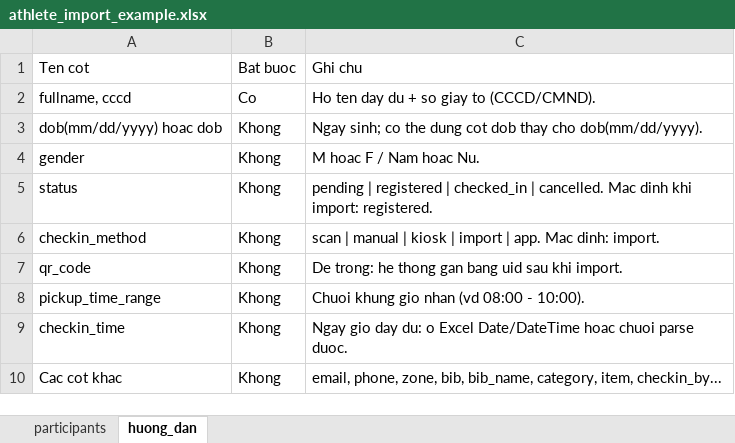
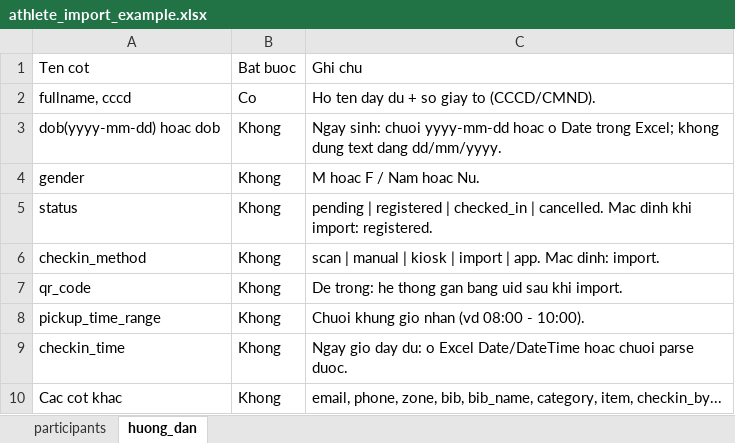
Before and after one commit to kienspace-ak48/group_bib, an Excel workbook: src/utils/athlete_import_example.xlsx, sheet huong_dan, drawn as a sheet; values as stored, in another font and other column widths than the file's, no borders; the diff names each change by its address in the sheet, - before the commit and + after, or states it on an @@ line.

```diff
--- a/src/utils/athlete_import_example.xlsx (sheet huong_dan)
+++ b/src/utils/athlete_import_example.xlsx (sheet huong_dan)
-A3: dob(mm/dd/yyyy) hoac dob
+A3: dob(yyyy-mm-dd) hoac dob
-C3: Ngay sinh; co the dung cot dob thay cho dob(mm/dd/yyyy).
+C3: Ngay sinh: chuoi yyyy-mm-dd hoac o Date trong Excel; khong dung text dang dd/mm/yyyy.
```
Also changed, not shown: sheet participants, 43 other files.
